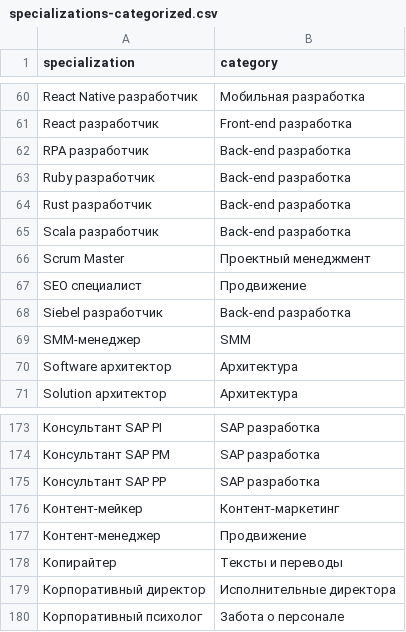
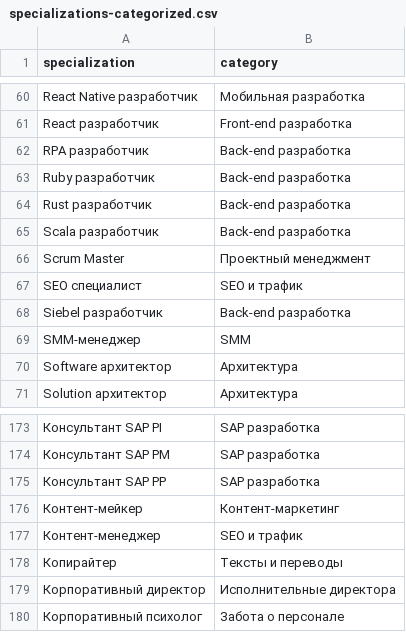
Before and after one commit to iconicompany/imatchingcore, a CSV file: data/specializations-categorized.csv, drawn as a sheet; only a part is shown, gaps mark what is left out; the diff names each change by its address in the sheet, - before the commit and + after, or states it on an @@ line.

Commit message:
feat: Rename "Продвижение" category to "SEO и трафик" and update import logic
This commit renames the "Продвижение" category to "SEO и трафик" to better reflect the roles it encompasses.

The `specializations-categorized.ts` file has been updated to change the category name.
The `specializations-categorized.csv` file has been updated to reflect this change for the "SEO специалист" and "Контент-менеджер" specializations.

Additionally, the `specializations-import.ts` file has been updated to ensure that when a specialization is re-imported, its level is only updated if the existing level is not 0. This prevents accidental overwriting of specialized levels.

```diff
--- a/data/specializations-categorized.csv
+++ b/data/specializations-categorized.csv
-B67 (category): Продвижение
+B67 (category): SEO и трафик
-B177 (category): Продвижение
+B177 (category): SEO и трафик
```
Also changed, not shown: 2 other files.
